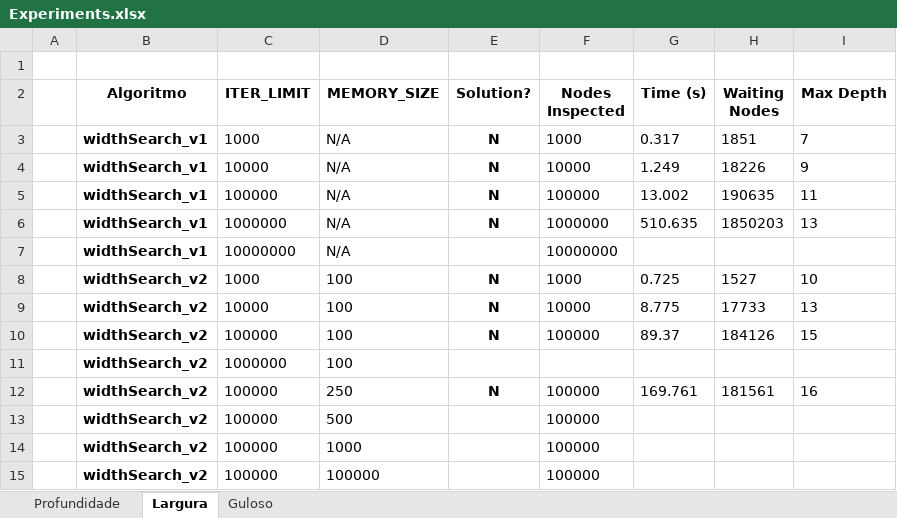
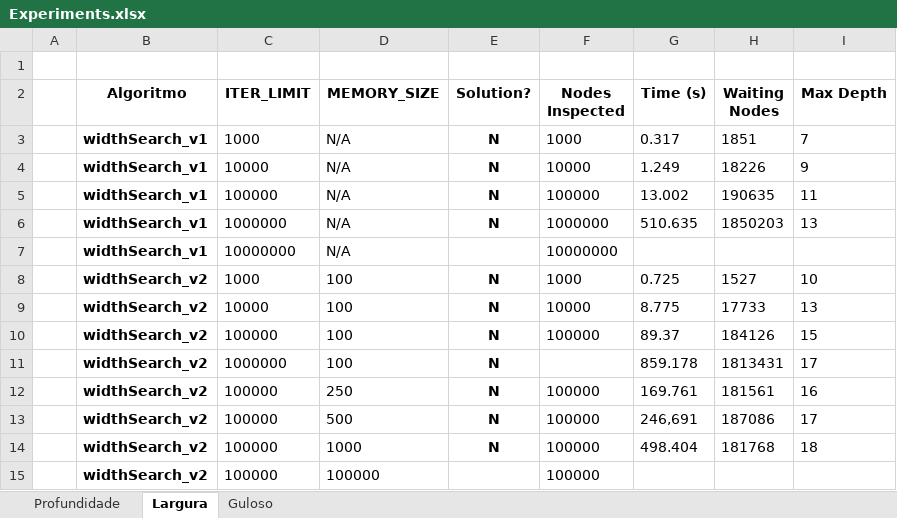
Before and after one commit to rjanuzi/si2018, an Excel workbook: Trabalho 1/quebra_cabeca_8_pecas/Experiments.xlsx, sheet Largura, drawn as a sheet; values as stored, in another font and other column widths than the file's, no borders; charts and pictures and conditional formats not drawn; removed rows and columns are numbered as before the commit, all else as after; the diff names each change by its address in the sheet, - before the commit and + after, or states it on an @@ line.

Commit message:
Tests with width search

```diff
--- a/Trabalho 1/quebra_cabeca_8_pecas/Experiments.xlsx (sheet Largura)
+++ b/Trabalho 1/quebra_cabeca_8_pecas/Experiments.xlsx (sheet Largura)
-row 11:  | widthSearch_v2 | 1000000 | 100
+row 11:  | widthSearch_v2 | 1000000 | 100 | N |  | 859.178 | 1813431 | 17
-E13:E14 (Solution?): (empty)
+E13:E14 (Solution?): N
-G13 (Time (s)): (empty)
+G13 (Time (s)): 246,691
-H13 (Waiting Nodes): (empty)
+H13 (Waiting Nodes): 187086
-I13 (Max Depth): (empty)
+I13 (Max Depth): 17
-G14 (Time (s)): (empty)
+G14 (Time (s)): 498.404
-H14 (Waiting Nodes): (empty)
+H14 (Waiting Nodes): 181768
-I14 (Max Depth): (empty)
+I14 (Max Depth): 18
```
Also changed, not shown: charts or pictures, 1 other file.
